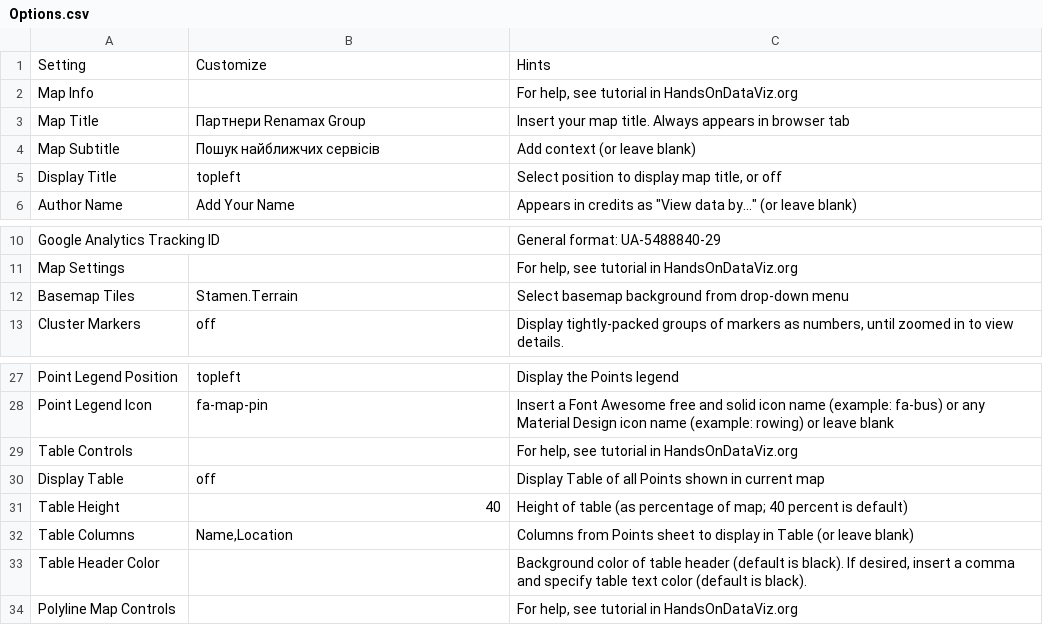
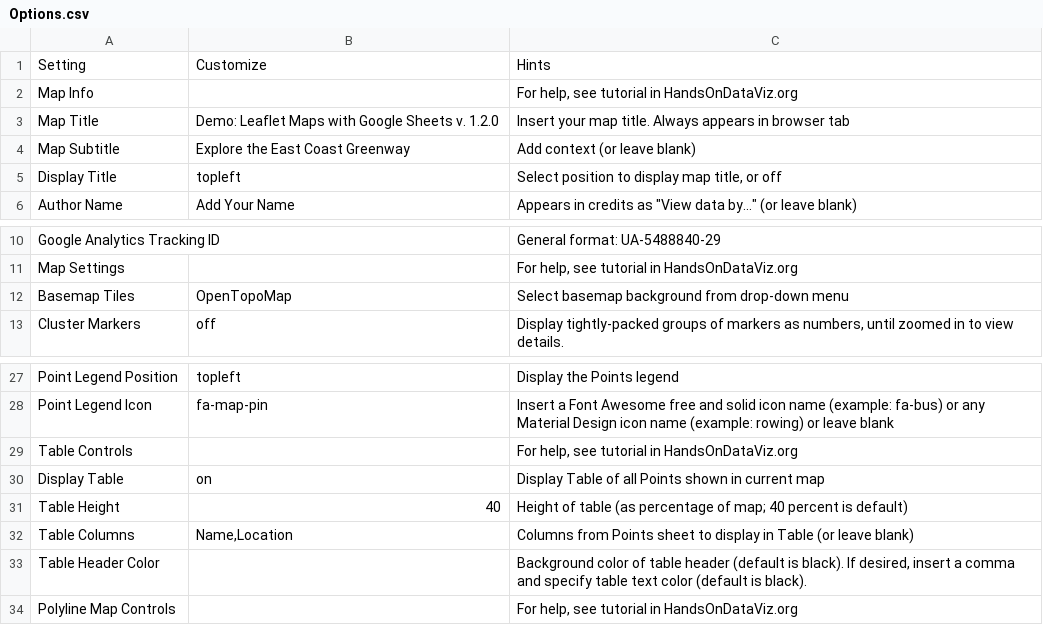
Before and after one commit to Butord/renamax-map, a CSV file: csv/Options.csv, drawn as a sheet; only a part is shown, gaps mark what is left out.

Commit message:
Add files via upload

```diff
--- a/csv/Options.csv
+++ b/csv/Options.csv
@@ -2,4 +2,4 @@ Setting,Customize,Hints
 Map Info,,"For help, see tutorial in HandsOnDataViz.org"
-Map Title,Партнери Renamax Group,Insert your map title. Always appears in browser tab
-Map Subtitle,Пошук найближчих сервісів,Add context (or leave blank)
+Map Title,Demo: Leaflet Maps with Google Sheets v. 1.2.0,Insert your map title. Always appears in browser tab
+Map Subtitle,Explore the East Coast Greenway,Add context (or leave blank)
 Display Title,topleft,"Select position to display map title, or off"
@@ -11,3 +11,3 @@ Google Analytics Tracking ID,,General format: UA-5488840-29
 Map Settings,,"For help, see tutorial in HandsOnDataViz.org"
-Basemap Tiles,Stamen.Terrain,Select basemap background from drop-down menu
+Basemap Tiles,OpenTopoMap,Select basemap background from drop-down menu
 Cluster Markers,off,"Display tightly-packed groups of markers as numbers, until zoomed in to view details."
@@ -29,3 +29,3 @@ Point Legend Icon,fa-map-pin,Insert a Font Awesome free and solid icon name (exa
 Table Controls,,"For help, see tutorial in HandsOnDataViz.org"
-Display Table,off,Display Table of all Points shown in current map
+Display Table,on,Display Table of all Points shown in current map
 Table Height,40,Height of table (as percentage of map; 40 percent is default)
```
